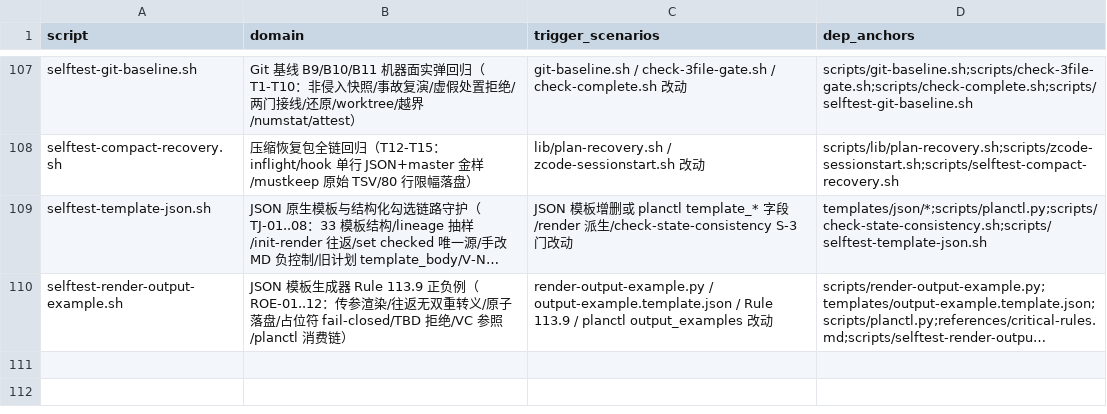
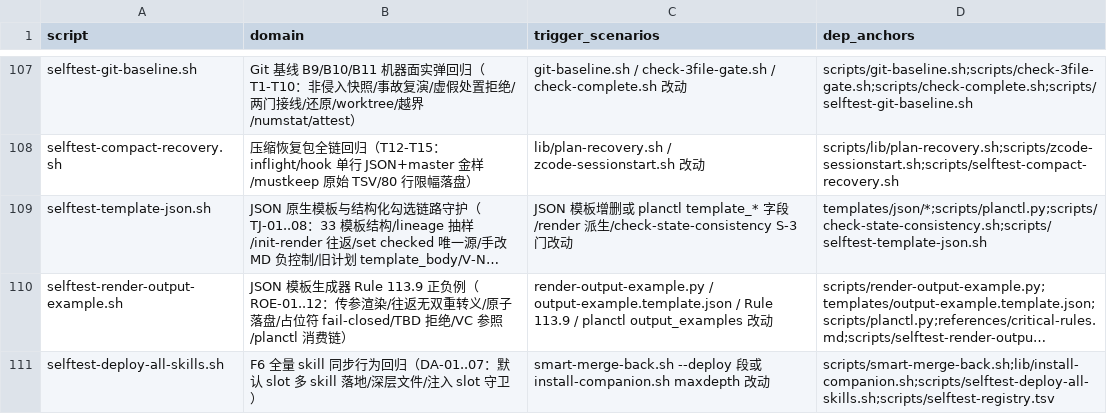
Before and after one commit to napoler/task-planner-skill, a TSV file: skills/task-planner/scripts/selftest-registry.tsv, drawn as a sheet; only a part is shown, gaps mark what is left out; long unchanged cells end in …; the diff names each change by its address in the sheet, - before the commit and + after, or states it on an @@ line.

Commit message:
fix(deploy): 登记 selftest-deploy-all-skills 到 registry 消除回归门漂移

```diff
--- a/skills/task-planner/scripts/selftest-registry.tsv
+++ b/skills/task-planner/scripts/selftest-registry.tsv
+row 111: selftest-deploy-all-skills.sh | F6 全量 skill 同步行为回归（DA-01..07：默认 slot 多 skill 落地/深层文件/注入 slot 守卫） | smart-merge-back.sh --deploy 段或 install-companion.sh maxdepth 改动 | scripts/smart-merge-back.sh;lib/install-companion.sh;scripts/selftest-deploy-all-skills.sh;scripts/selftest-registry.tsv
```
